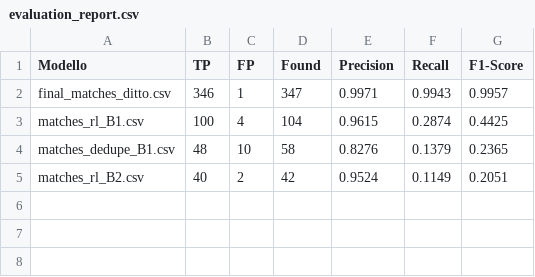
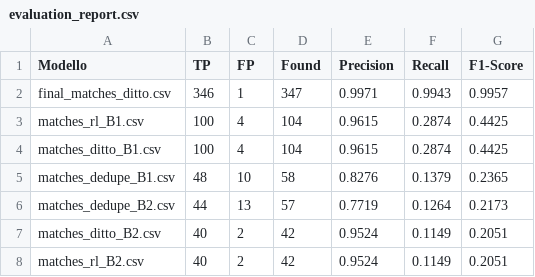
Before and after one commit to Ziappo24/ingegneria-dati-hw6, a CSV file: data/results/evaluation_report.csv, drawn as a sheet.

Commit message:
training dedupe su b2 e verifica b1 e b2 con ditto

```diff
--- a/data/results/evaluation_report.csv
+++ b/data/results/evaluation_report.csv
@@ -3,3 +3,6 @@ final_matches_ditto.csv,346,1,347,0.9971,0.9943,0.9957
 matches_rl_B1.csv,100,4,104,0.9615,0.2874,0.4425
+matches_ditto_B1.csv,100,4,104,0.9615,0.2874,0.4425
 matches_dedupe_B1.csv,48,10,58,0.8276,0.1379,0.2365
+matches_dedupe_B2.csv,44,13,57,0.7719,0.1264,0.2173
+matches_ditto_B2.csv,40,2,42,0.9524,0.1149,0.2051
 matches_rl_B2.csv,40,2,42,0.9524,0.1149,0.2051
```
Also changed, not shown: 10 other files.
